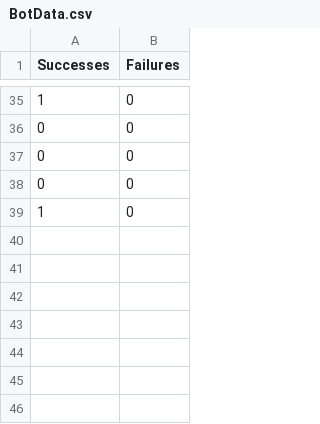
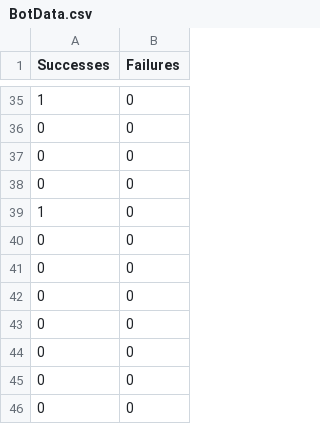
Before and after one commit to dwainbow/FC_24_Bot, a CSV file: BotData.csv, drawn as a sheet; only a part is shown, gaps mark what is left out; the diff names each change by its address in the sheet, - before the commit and + after, or states it on an @@ line.

```diff
--- a/BotData.csv
+++ b/BotData.csv
+row 40: 0 | 0
+row 41: 0 | 0
+row 42: 0 | 0
+row 43: 0 | 0
+row 44: 0 | 0
+row 45: 0 | 0
+row 46: 0 | 0
```
Also changed, not shown: 6 other files.
